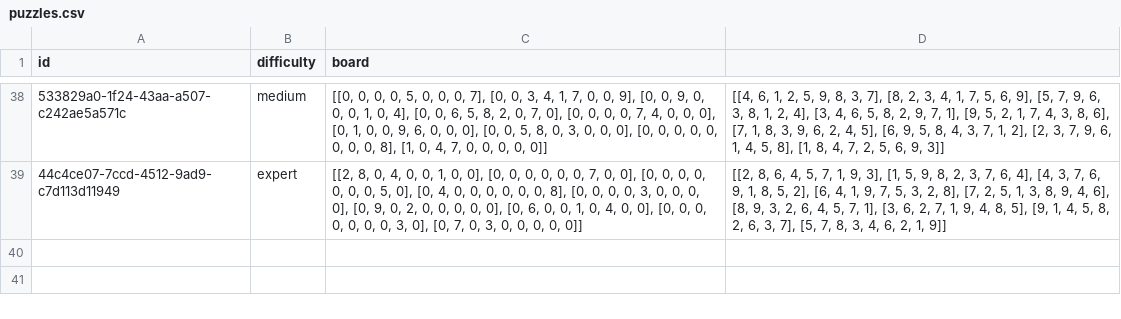
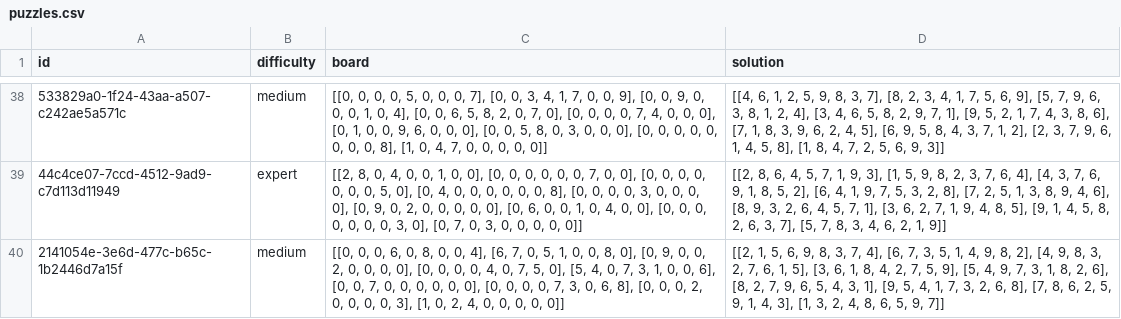
Before and after one commit to devhysterical/sudoku-ai-solver, a CSV file: data/puzzles.csv, drawn as a sheet; only a part is shown, gaps mark what is left out; the diff names each change by its address in the sheet, - before the commit and + after, or states it on an @@ line.

Commit message:
feat: Enhance Sudoku puzzle generation and validation
- Introduced MAX_GENERATION_ATTEMPTS in SudokuGenerator to limit puzzle generation attempts.
- Refactored puzzle generation logic to improve uniqueness of generated puzzles.
- Updated _remove_numbers method to ensure unique solutions while removing cells.
- Added solution column to puzzles.csv for better tracking of generated puzzles.
- Enhanced CSVHandler to handle reading and appending to CSV files more robustly.
- Improved validation logic in SudokuValidator to provide detailed error messages.
- Updated FastAPI endpoints to improve error handling and response consistency.
- Added abort controller in app.js for better user experience during puzzle solving.

```diff
--- a/data/puzzles.csv
+++ b/data/puzzles.csv
-D1: (empty)
+D1: solution
+row 40: 2141054e-3e6d-477c-b65c-1b2446d7a15f | medium | [[0, 0, 0, 6, 0, 8, 0, 0, 4], [6, 7, 0, 5, 1, 0, 0, 8, 0], [0, 9, 0, 0, 2, 0, 0, 0, 0], [0, 0, 0, 0, 4, 0, 7, 5, 0], [5, 4, 0, 7, 3, 1, 0, 0, 6], [0, 0, 7, 0, 0, 0, 0, 0, 0], [0, 0, 0, 0, 7, 3, 0, 6, 8], [0, 0, 0, 2, 0, 0, 0, 0, 3], [1, 0, 2, 4, 0, 0, 0, 0, 0]] | [[2, 1, 5, 6, 9, 8, 3, 7, 4], [6, 7, 3, 5, 1, 4, 9, 8, 2], [4, 9, 8, 3, 2, 7, 6, 1, 5], [3, 6, 1, 8, 4, 2, 7, 5, 9], [5, 4, 9, 7, 3, 1, 8, 2, 6], [8, 2, 7, 9, 6, 5, 4, 3, 1], [9, 5, 4, 1, 7, 3, 2, 6, 8], [7, 8, 6, 2, 5, 9, 1, 4, 3], [1, 3, 2, 4, 8, 6, 5, 9, 7]]
```
Also changed, not shown: data/solver_history.csv, 6 other files.
